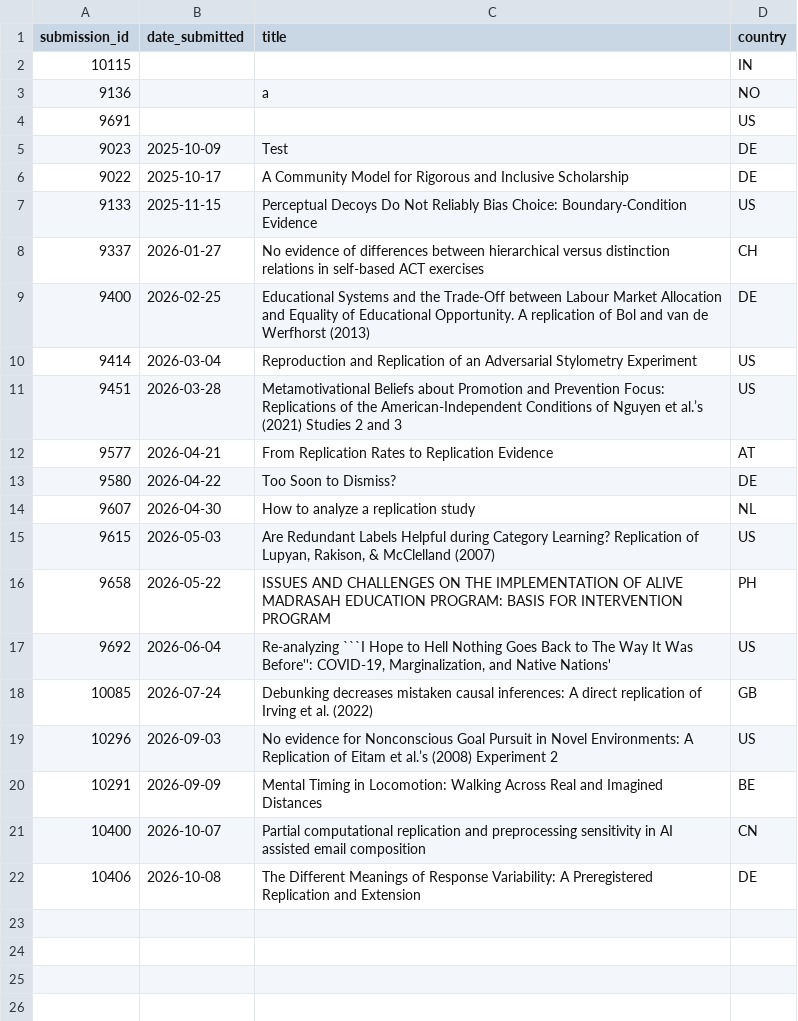
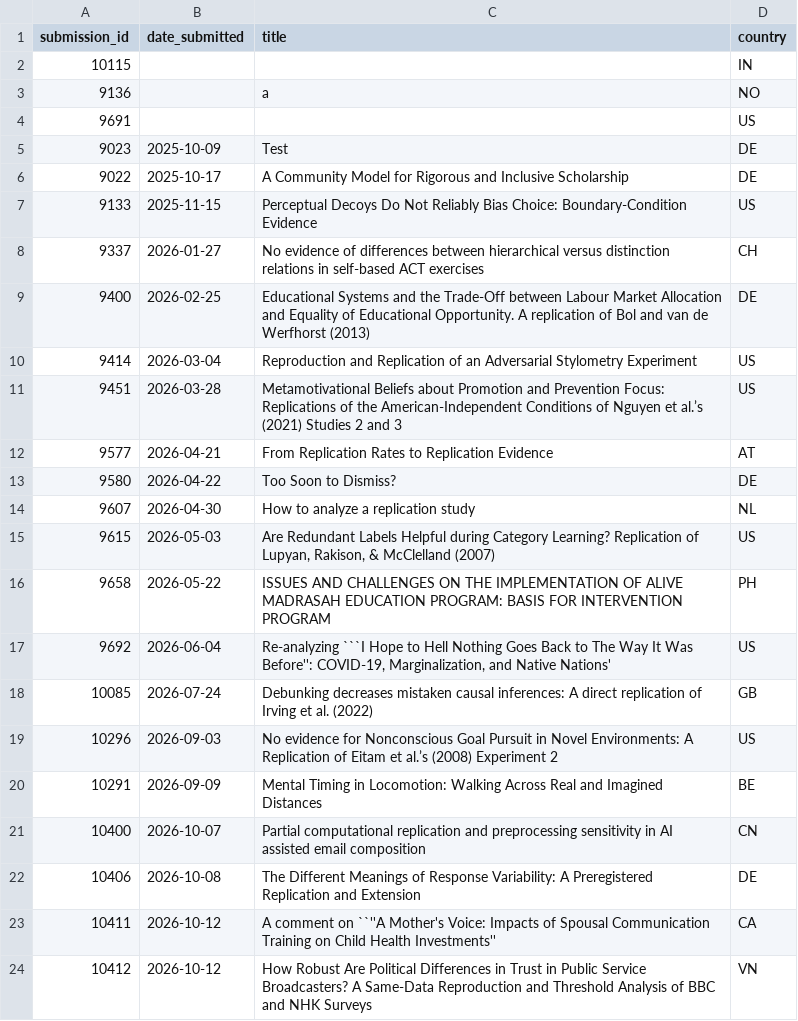
Before and after one commit to LukasRoeseler/r2d2, a CSV file: submission_countries.csv, drawn as a sheet; the diff names each change by its address in the sheet, - before the commit and + after, or states it on an @@ line.

```diff
--- a/submission_countries.csv
+++ b/submission_countries.csv
+row 23: 10411 | 2026-10-12 | A comment on ``''A Mother's Voice: Impacts of Spousal Communication Training on Child Health Investments'' | CA
+row 24: 10412 | 2026-10-12 | How Robust Are Political Differences in Trust in Public Service Broadcasters? A Same-Data Reproduction and Threshold Analysis of BBC and NHK Surveys | VN
```
Also changed, not shown: 2 other files.
